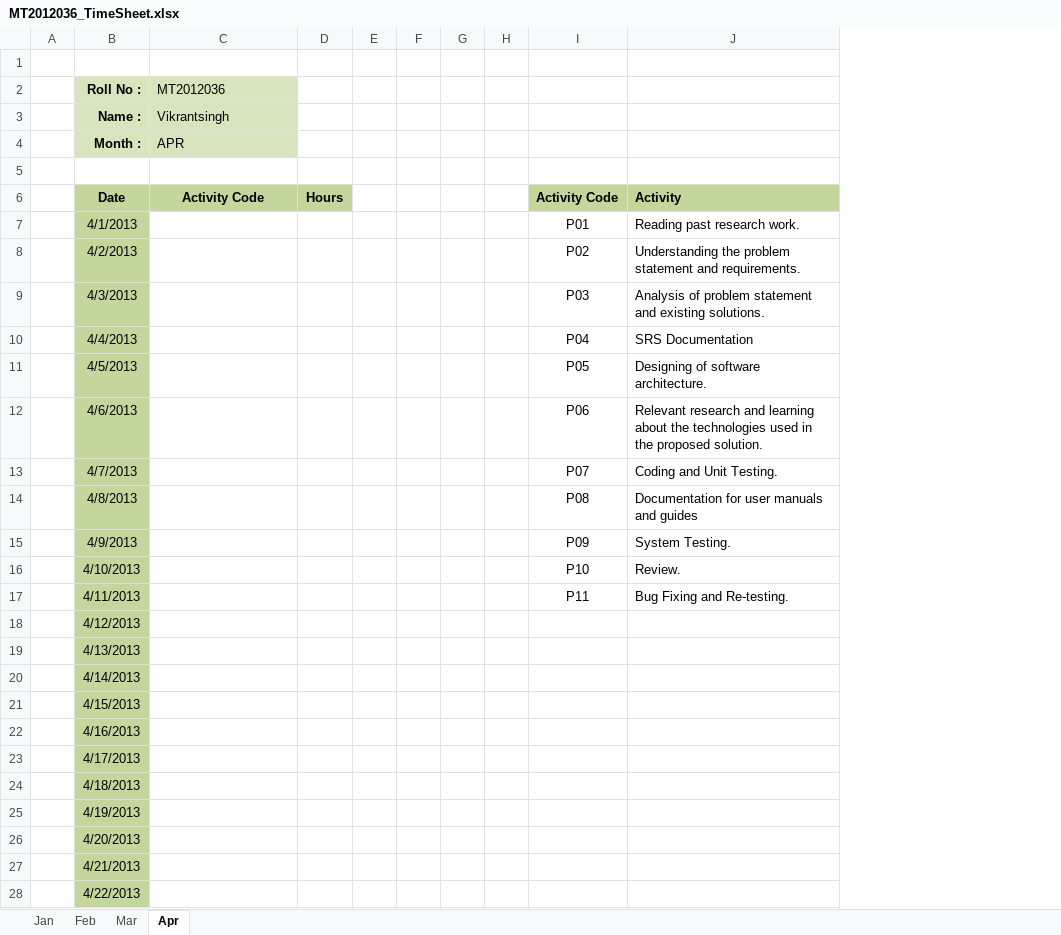
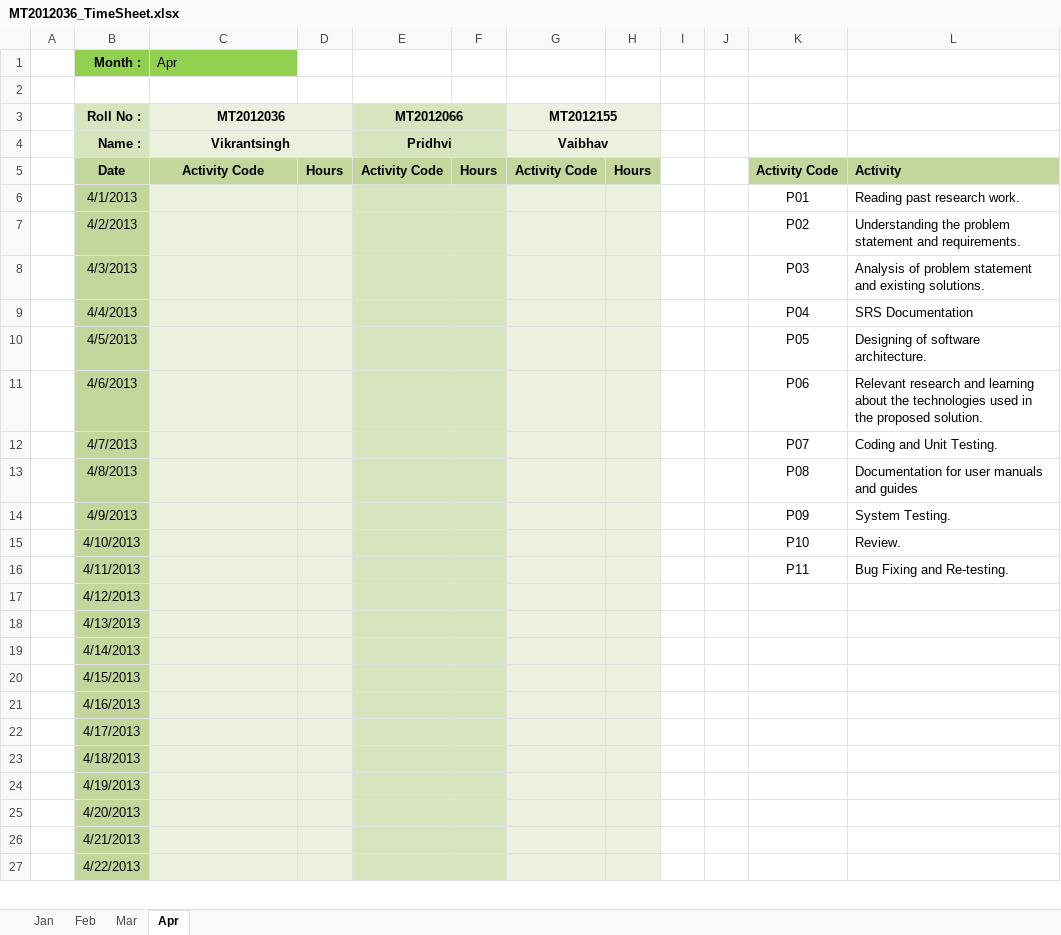
Before and after one commit to Vikrantsingh/se-reactive-data-system, an Excel workbook: MT2012036_TimeSheet.xlsx, sheet Apr, drawn as a sheet; only a part is shown; values as stored, in another font and other column widths than the file's, no borders; removed rows and columns are numbered as before the commit, all else as after; the diff covers the shown part only; the diff names each change by its address in the sheet, - before the commit and + after, or states it on an @@ line.

```diff
--- a/MT2012036_TimeSheet.xlsx (sheet Apr)
+++ b/MT2012036_TimeSheet.xlsx (sheet Apr)
-column E, empty
-column F, empty
+column E, rows 3-5: MT2012066 | Pridhvi | Activity Code
+column F, row 5: Hours
+column G, rows 3-5: MT2012155 | Vaibhav | Activity Code
+column H, row 5: Hours
+row 1:  | Month : | Apr
@@ C3:C4 fill: #D7E4BD → #EBF1DE, bold: off → on, alignment: left → center @@
+C3:D3 merged
-D3:D4 fill: none
+D3:D4 fill: #EBF1DE
+C4:D4 merged
-row 4:  | Month : | APR
-row 5: (empty)
-C6:D27 fill: none
+C6:D27 fill: #EBF1DE
```
Also changed, not shown: cell formats elsewhere in this sheet, sheet Jan, sheet Mar, sheet Feb.
